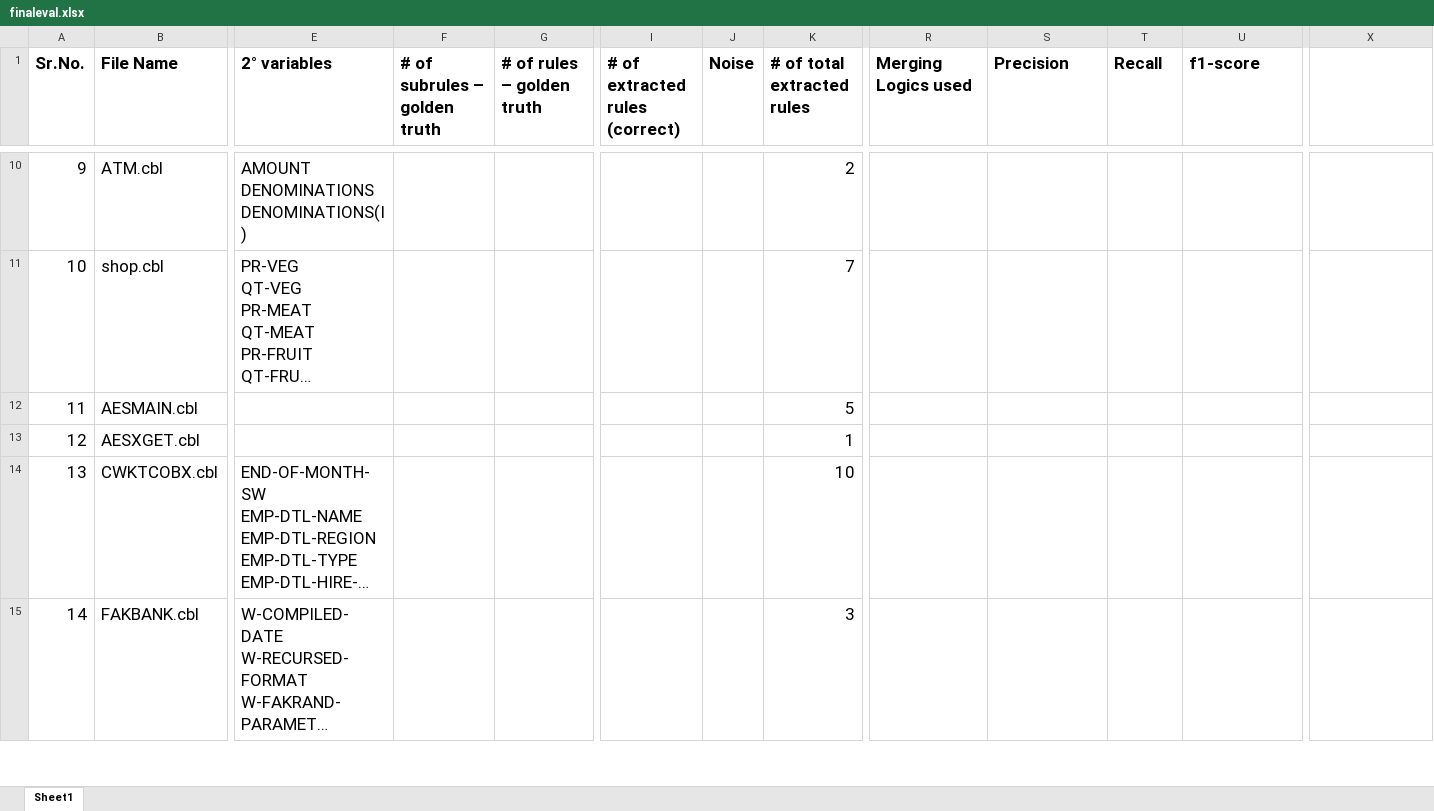
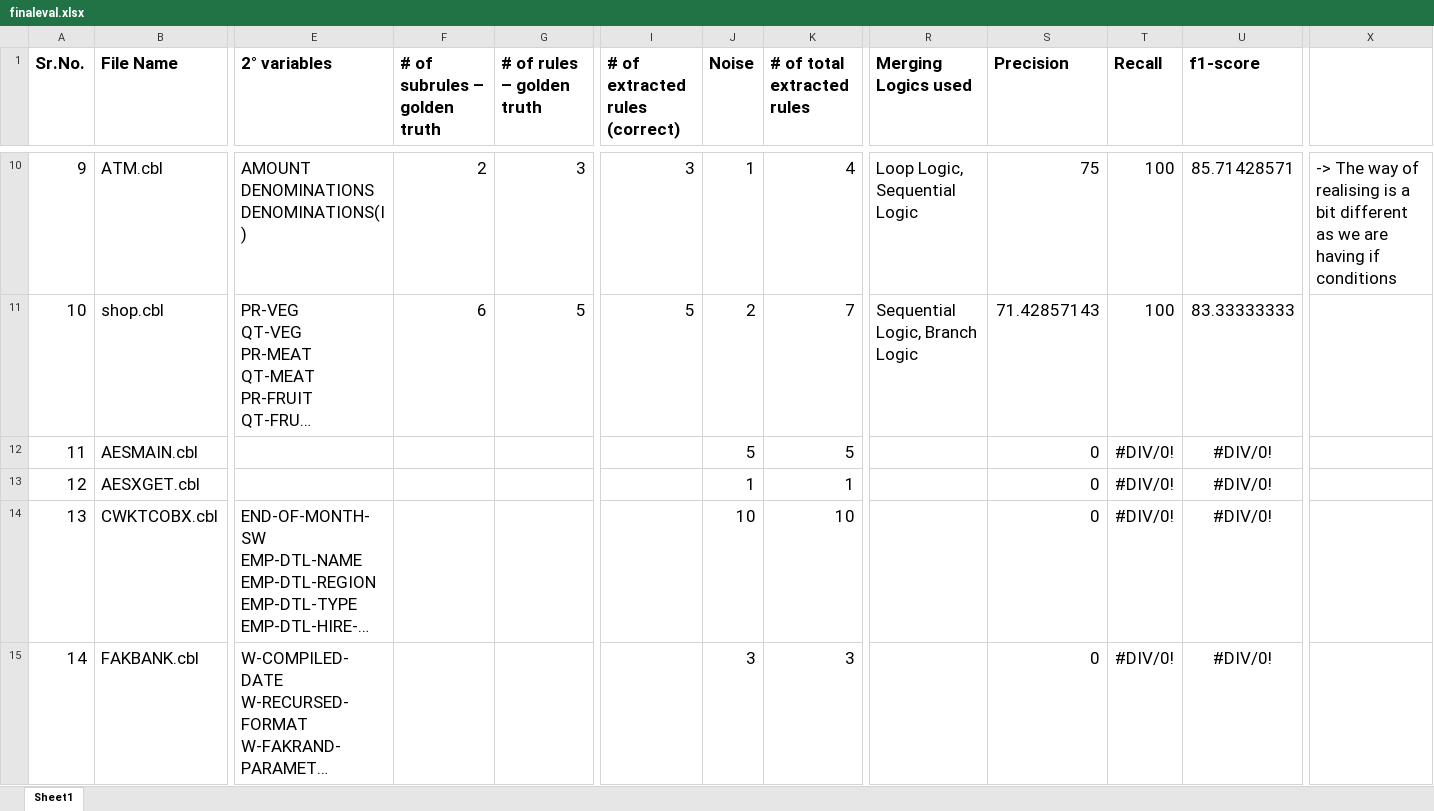
Before and after one commit to SaravananKrishnan/BRE, an Excel workbook: COBREX-CLI/finaleval.xlsx, sheet Sheet1, drawn as a sheet; only a part is shown, gaps mark what is left out; long unchanged cells end in …; values as stored, in another font and other column widths than the file's, no borders; the diff covers the shown part only; the diff names each change by its address in the sheet, - before the commit and + after, or states it on an @@ line.

```diff
--- a/COBREX-CLI/finaleval.xlsx (sheet Sheet1)
+++ b/COBREX-CLI/finaleval.xlsx (sheet Sheet1)
-F10 (# of subrules – golden truth): (empty)
+F10 (# of subrules – golden truth): 2
-G10 (# of rules – golden truth): (empty)
+G10 (# of rules – golden truth): 3
-I10 (# of extracted rules (correct)): (empty)
+I10 (# of extracted rules (correct)): 3
-J10 (Noise): (empty)
+J10 (Noise): 1
-K10 (# of total extracted rules): 2
+K10 (# of total extracted rules): 4
-R10 (Merging Logics used): (empty)
+R10 (Merging Logics used): Loop Logic, Sequential Logic
-S10 (Precision): (empty)
+S10 (Precision): 75
-T10:T11 (Recall): (empty)
+T10:T11 (Recall): 100
-U10 (f1-score): (empty)
+U10 (f1-score): 85.71428571
-X10: (empty)
+X10: -> The way of realising is a bit different as we are having if conditions
-F11 (# of subrules – golden truth): (empty)
+F11 (# of subrules – golden truth): 6
-G11 (# of rules – golden truth): (empty)
+G11 (# of rules – golden truth): 5
-I11 (# of extracted rules (correct)): (empty)
+I11 (# of extracted rules (correct)): 5
-J11 (Noise): (empty)
+J11 (Noise): 2
-R11 (Merging Logics used): (empty)
+R11 (Merging Logics used): Sequential Logic, Branch Logic
-S11 (Precision): (empty)
+S11 (Precision): 71.42857143
-U11 (f1-score): (empty)
+U11 (f1-score): 83.33333333
-J12 (Noise): (empty)
+J12 (Noise): 5
-S12:S15 (Precision): (empty)
+S12:S15 (Precision): 0
-T12:T15 (Recall): (empty)
+T12:T15 (Recall): #DIV/0!
-U12:U15 (f1-score): (empty)
+U12:U15 (f1-score): #DIV/0!
-J13 (Noise): (empty)
+J13 (Noise): 1
-J14 (Noise): (empty)
+J14 (Noise): 10
-J15 (Noise): (empty)
+J15 (Noise): 3
```
Also changed, not shown: 92 edited cells elsewhere in this sheet, COBREX-CLI/issuesTracker.xlsx, 2 other files.
